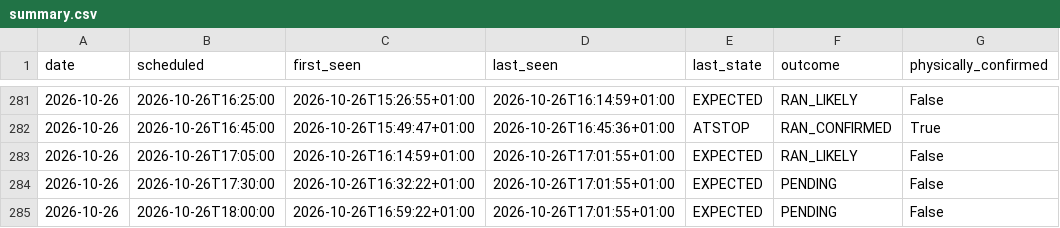
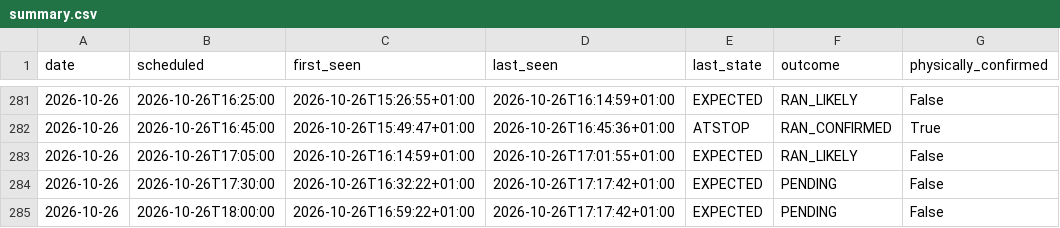
Before and after one commit to johanna86-sudo/sl-516-logg, a CSV file: data/afternoon/summary.csv, drawn as a sheet; only a part is shown, gaps mark what is left out.

```diff
--- a/data/afternoon/summary.csv
+++ b/data/afternoon/summary.csv
@@ -283,3 +283,3 @@ date,scheduled,first_seen,last_seen,last_state,outcome,physically_confirmed
 2026-10-26,2026-10-26T17:05:00,2026-10-26T16:14:59+01:00,2026-10-26T17:01:55+01:00,EXPECTED,RAN_LIKELY,False
-2026-10-26,2026-10-26T17:30:00,2026-10-26T16:32:22+01:00,2026-10-26T17:01:55+01:00,EXPECTED,PENDING,False
-2026-10-26,2026-10-26T18:00:00,2026-10-26T16:59:22+01:00,2026-10-26T17:01:55+01:00,EXPECTED,PENDING,False
+2026-10-26,2026-10-26T17:30:00,2026-10-26T16:32:22+01:00,2026-10-26T17:17:42+01:00,EXPECTED,PENDING,False
+2026-10-26,2026-10-26T18:00:00,2026-10-26T16:59:22+01:00,2026-10-26T17:17:42+01:00,EXPECTED,PENDING,False
```
Also changed, not shown: data/afternoon/raw/2026-10-26.csv.
